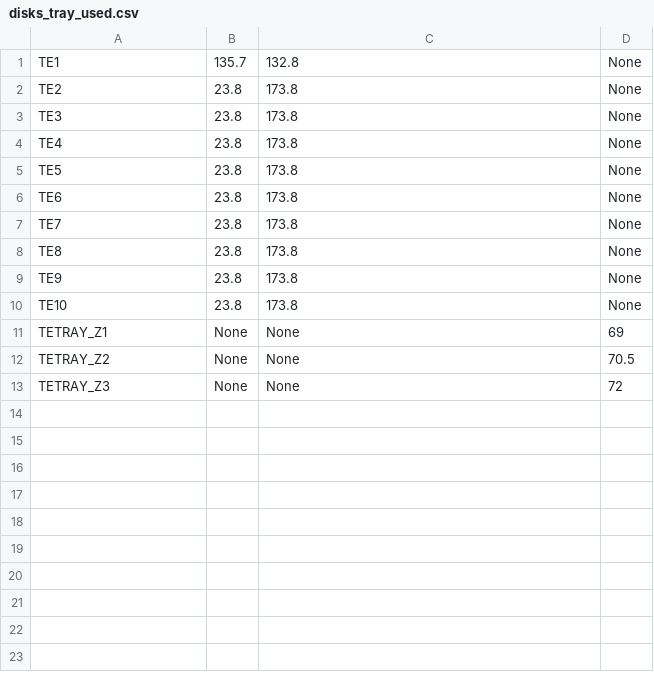
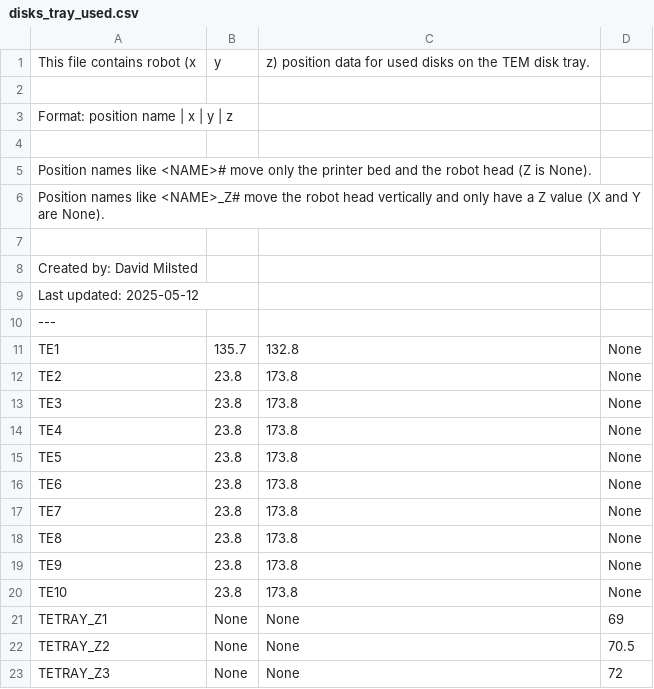
Before and after one commit to dmilsted/alab_control, a CSV file: alab_control/EM_autoprep/Positions/disks_tray_used.csv, drawn as a sheet.

```diff
--- a/alab_control/EM_autoprep/Positions/disks_tray_used.csv
+++ b/alab_control/EM_autoprep/Positions/disks_tray_used.csv
@@ -1 +1,11 @@
+This file contains robot (x, y, z) position data for used disks on the TEM disk tray.
+
+Format: position name | x | y | z
+
+Position names like <NAME># move only the printer bed and the robot head (Z is None).
+Position names like <NAME>_Z# move the robot head vertically and only have a Z value (X and Y are None).
+
+Created by: David Milsted
+Last updated: 2025-05-12
+---
 TE1,135.7,132.8,None
```
Also changed, not shown: alab_control/EM_autoprep/Positions/disks_tray_clean.csv, alab_control/EM_autoprep/Positions/equipment.csv, 10 other files.
